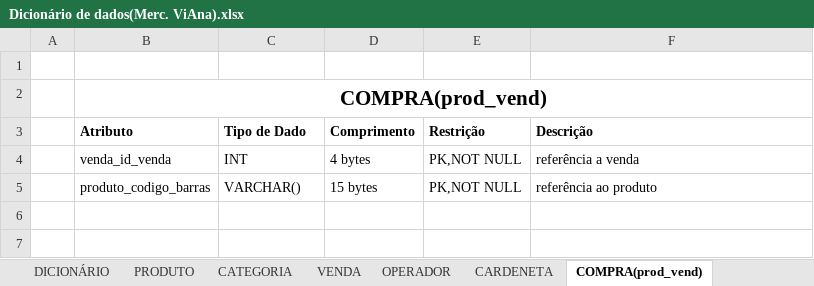
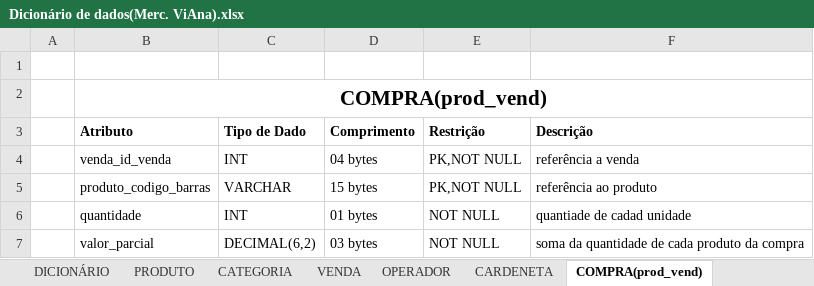
Before and after one commit to PauloQuirinoCD/MercadinhoViAna, an Excel workbook: Dicionário de dados(Merc. ViAna).xlsx, sheet COMPRA(prod_vend), drawn as a sheet; values as stored, in another font and other column widths than the file's, no borders; the diff names each change by its address in the sheet, - before the commit and + after, or states it on an @@ line.

```diff
--- a/Dicionário de dados(Merc. ViAna).xlsx (sheet COMPRA(prod_vend))
+++ b/Dicionário de dados(Merc. ViAna).xlsx (sheet COMPRA(prod_vend))
-D4 (Comprimento): 4 bytes
+D4 (Comprimento): 04 bytes
-C5 (Tipo de Dado): VARCHAR()
+C5 (Tipo de Dado): VARCHAR
+row 6:  | quantidade | INT | 01 bytes | NOT NULL | quantiade de cadad unidade
+row 7:  | valor_parcial | DECIMAL(6,2) | 03 bytes | NOT NULL | soma da quantidade de cada produto da compra
```
Also changed, not shown: sheet PRODUTO, sheet DICIONÁRIO, 4 other files.
